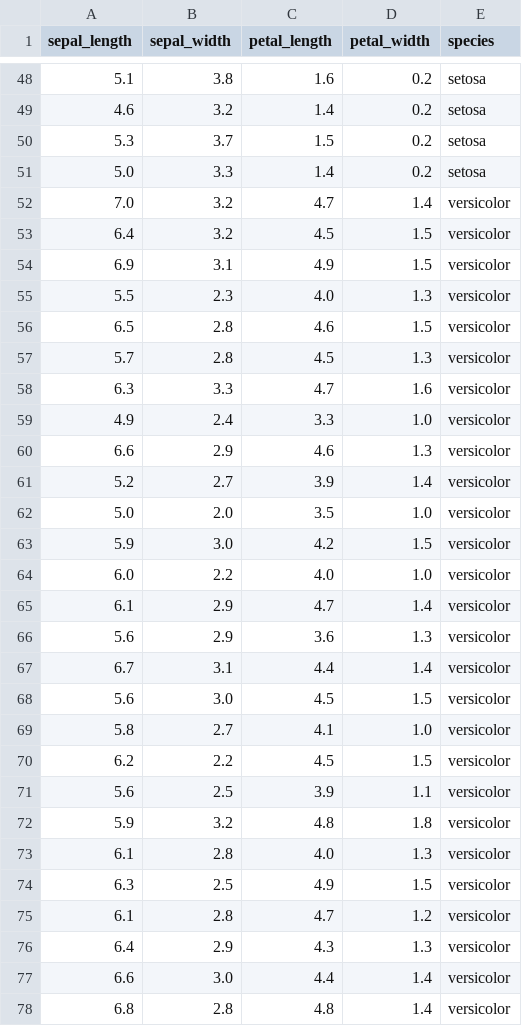
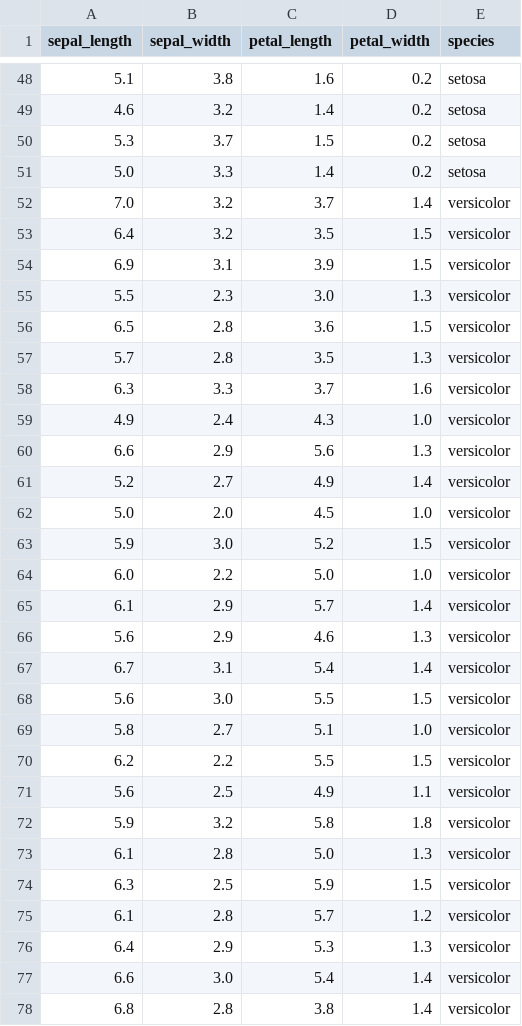
Before and after one commit to umarani14/Activity7-dataset, a CSV file: iris.csv, drawn as a sheet; only a part is shown, gaps mark what is left out; the diff covers the shown part only.

Commit message:
Update iris.csv

```diff
--- a/iris.csv
+++ b/iris.csv
@@ -51,28 +51,28 @@ sepal_length,sepal_width,petal_length,petal_width,species
 5.0,3.3,1.4,0.2,setosa
-7.0,3.2,4.7,1.4,versicolor
-6.4,3.2,4.5,1.5,versicolor
-6.9,3.1,4.9,1.5,versicolor
-5.5,2.3,4.0,1.3,versicolor
-6.5,2.8,4.6,1.5,versicolor
-5.7,2.8,4.5,1.3,versicolor
-6.3,3.3,4.7,1.6,versicolor
-4.9,2.4,3.3,1.0,versicolor
-6.6,2.9,4.6,1.3,versicolor
-5.2,2.7,3.9,1.4,versicolor
-5.0,2.0,3.5,1.0,versicolor
-5.9,3.0,4.2,1.5,versicolor
-6.0,2.2,4.0,1.0,versicolor
-6.1,2.9,4.7,1.4,versicolor
-5.6,2.9,3.6,1.3,versicolor
-6.7,3.1,4.4,1.4,versicolor
-5.6,3.0,4.5,1.5,versicolor
-5.8,2.7,4.1,1.0,versicolor
-6.2,2.2,4.5,1.5,versicolor
-5.6,2.5,3.9,1.1,versicolor
-5.9,3.2,4.8,1.8,versicolor
-6.1,2.8,4.0,1.3,versicolor
-6.3,2.5,4.9,1.5,versicolor
-6.1,2.8,4.7,1.2,versicolor
-6.4,2.9,4.3,1.3,versicolor
-6.6,3.0,4.4,1.4,versicolor
-6.8,2.8,4.8,1.4,versicolor
+7.0,3.2,3.7,1.4,versicolor
+6.4,3.2,3.5,1.5,versicolor
+6.9,3.1,3.9,1.5,versicolor
+5.5,2.3,3.0,1.3,versicolor
+6.5,2.8,3.6,1.5,versicolor
+5.7,2.8,3.5,1.3,versicolor
+6.3,3.3,3.7,1.6,versicolor
+4.9,2.4,4.3,1.0,versicolor
+6.6,2.9,5.6,1.3,versicolor
+5.2,2.7,4.9,1.4,versicolor
+5.0,2.0,4.5,1.0,versicolor
+5.9,3.0,5.2,1.5,versicolor
+6.0,2.2,5.0,1.0,versicolor
+6.1,2.9,5.7,1.4,versicolor
+5.6,2.9,4.6,1.3,versicolor
+6.7,3.1,5.4,1.4,versicolor
+5.6,3.0,5.5,1.5,versicolor
+5.8,2.7,5.1,1.0,versicolor
+6.2,2.2,5.5,1.5,versicolor
+5.6,2.5,4.9,1.1,versicolor
+5.9,3.2,5.8,1.8,versicolor
+6.1,2.8,5.0,1.3,versicolor
+6.3,2.5,5.9,1.5,versicolor
+6.1,2.8,5.7,1.2,versicolor
+6.4,2.9,5.3,1.3,versicolor
+6.6,3.0,5.4,1.4,versicolor
+6.8,2.8,3.8,1.4,versicolor
```
Also changed, not shown: 60 edited cells elsewhere in this file.
